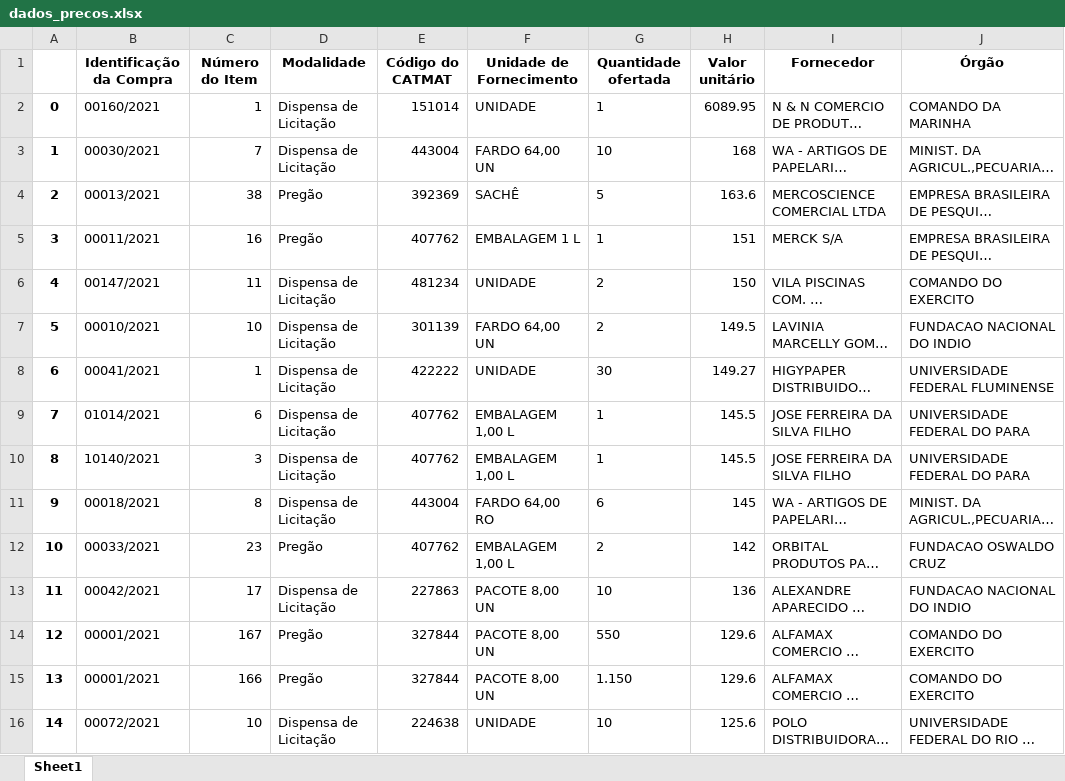
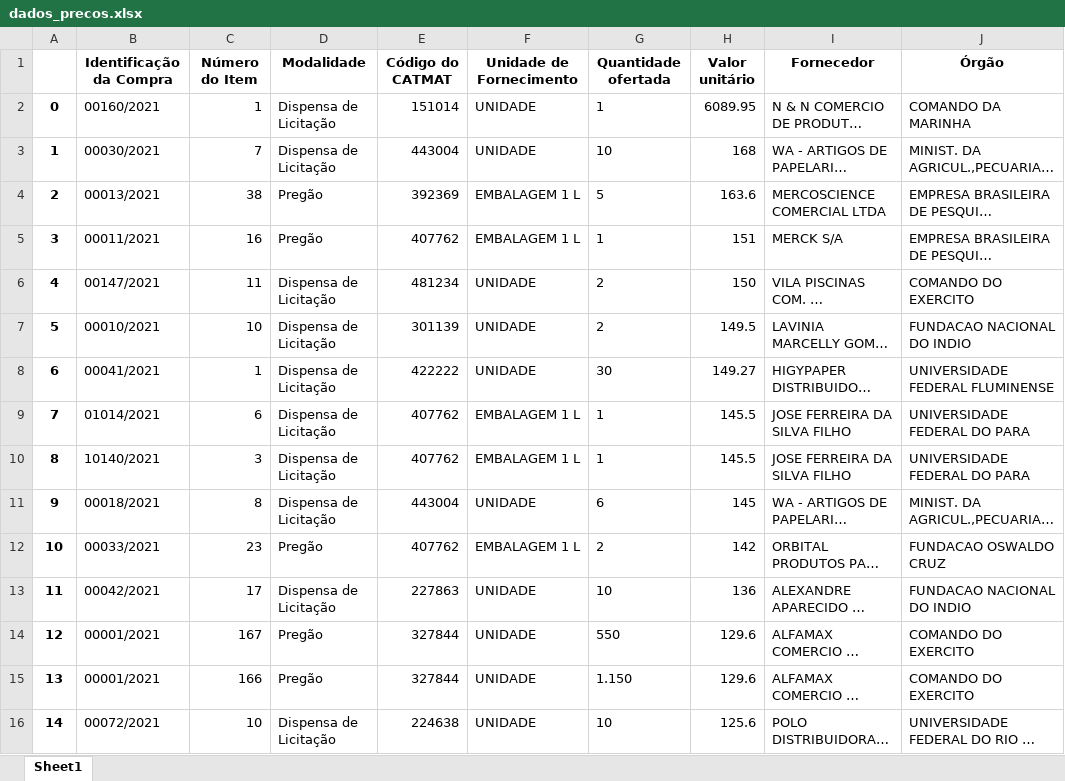
Before and after one commit to amandaabp/LDA_paineldeprecos, an Excel workbook: dados/dados_precos.xlsx, sheet Sheet1, drawn as a sheet; only a part is shown; long unchanged cells end in …; values as stored, in another font and other column widths than the file's, no borders; the diff covers the shown part only; the diff names each change by its address in the sheet, - before the commit and + after, or states it on an @@ line.

```diff
--- a/dados/dados_precos.xlsx (sheet Sheet1)
+++ b/dados/dados_precos.xlsx (sheet Sheet1)
-F3 (Unidade de Fornecimento): FARDO 64,00 UN
+F3 (Unidade de Fornecimento): UNIDADE
-F4 (Unidade de Fornecimento): SACHÊ
+F4 (Unidade de Fornecimento): EMBALAGEM 1 L
-F7 (Unidade de Fornecimento): FARDO 64,00 UN
+F7 (Unidade de Fornecimento): UNIDADE
-F9:F10 (Unidade de Fornecimento): EMBALAGEM 1,00 L
+F9:F10 (Unidade de Fornecimento): EMBALAGEM 1 L
-F11 (Unidade de Fornecimento): FARDO 64,00 RO
+F11 (Unidade de Fornecimento): UNIDADE
-F12 (Unidade de Fornecimento): EMBALAGEM 1,00 L
+F12 (Unidade de Fornecimento): EMBALAGEM 1 L
-F13:F15 (Unidade de Fornecimento): PACOTE 8,00 UN
+F13:F15 (Unidade de Fornecimento): UNIDADE
```
Also changed, not shown: 37 added rows and 606 edited cells elsewhere in this sheet, dados/precos.xlsx, 2 other files.
